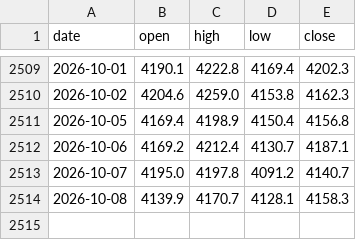
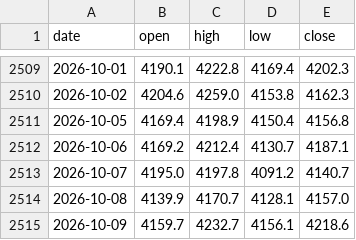
Before and after one commit to Allenvip1/G-E-T-F, a CSV file: data/price_gold.csv, drawn as a sheet; only a part is shown, gaps mark what is left out.

```diff
--- a/data/price_gold.csv
+++ b/data/price_gold.csv
@@ -2513,2 +2513,3 @@ date,open,high,low,close
 2026-10-07,4195.0,4197.8,4091.2,4140.7
-2026-10-08,4139.9,4170.7,4128.1,4158.3
+2026-10-08,4139.9,4170.7,4128.1,4157.0
+2026-10-09,4159.7,4232.7,4156.1,4218.6
```
Also changed, not shown: data/gld.csv, data/price_silver.csv, 1 other file.
